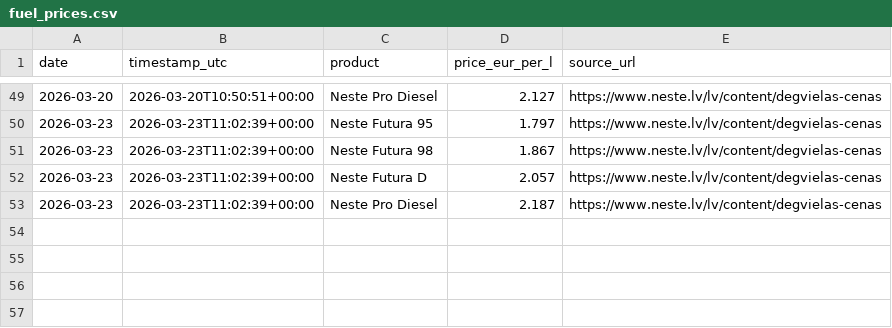
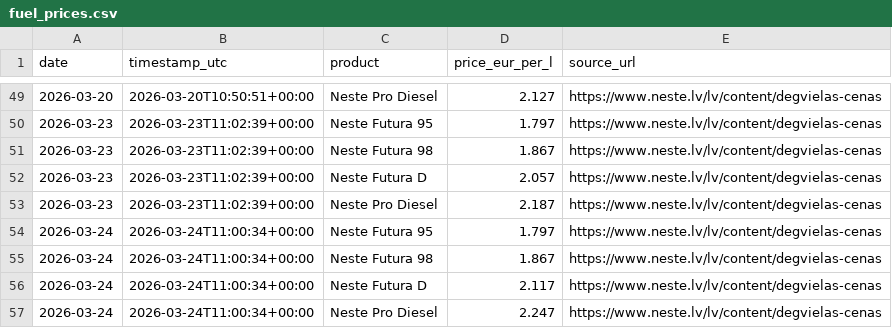
Before and after one commit to rbloone/nfp, a CSV file: docs/data/fuel_prices.csv, drawn as a sheet; only a part is shown, gaps mark what is left out; the diff names each change by its address in the sheet, - before the commit and + after, or states it on an @@ line.

```diff
--- a/docs/data/fuel_prices.csv
+++ b/docs/data/fuel_prices.csv
+row 54: 2026-03-24 | 2026-03-24T11:00:34+00:00 | Neste Futura 95 | 1.797 | https://www.neste.lv/lv/content/degvielas-cenas
+row 55: 2026-03-24 | 2026-03-24T11:00:34+00:00 | Neste Futura 98 | 1.867 | https://www.neste.lv/lv/content/degvielas-cenas
+row 56: 2026-03-24 | 2026-03-24T11:00:34+00:00 | Neste Futura D | 2.117 | https://www.neste.lv/lv/content/degvielas-cenas
+row 57: 2026-03-24 | 2026-03-24T11:00:34+00:00 | Neste Pro Diesel | 2.247 | https://www.neste.lv/lv/content/degvielas-cenas
```
